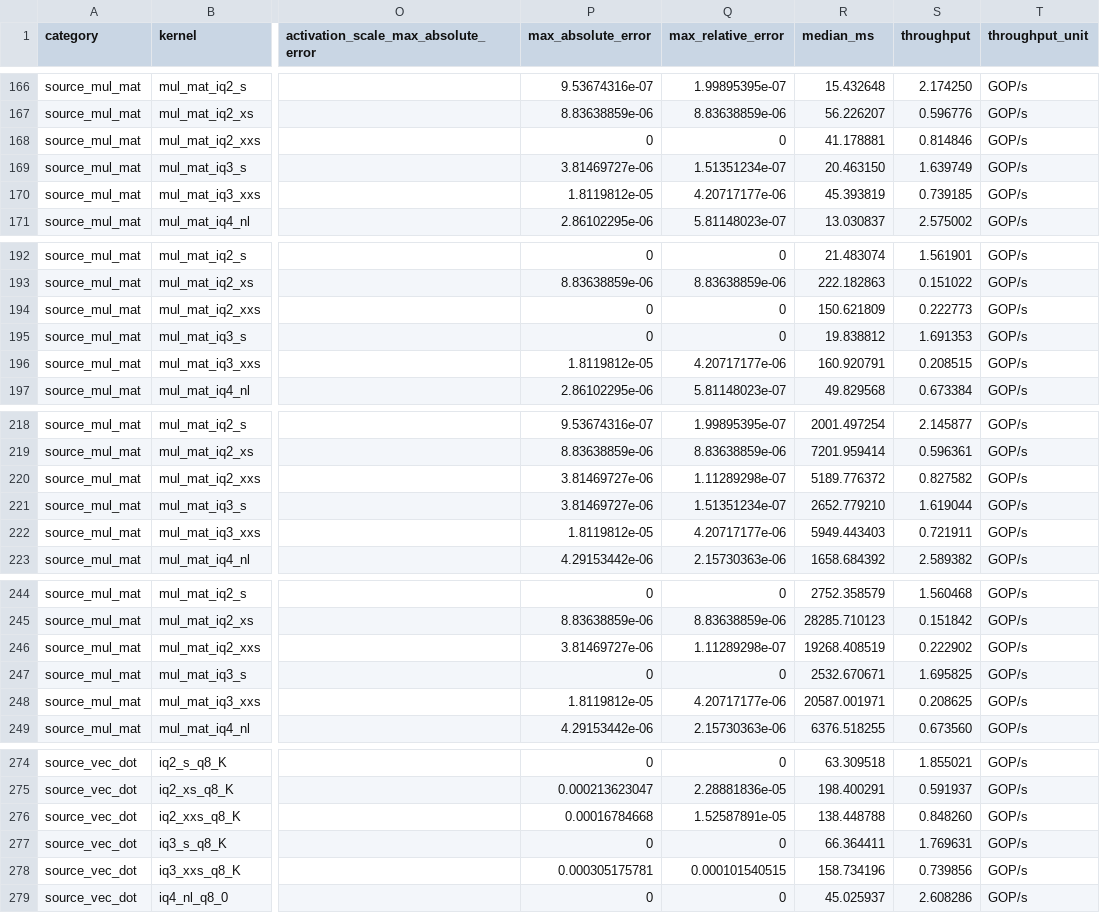
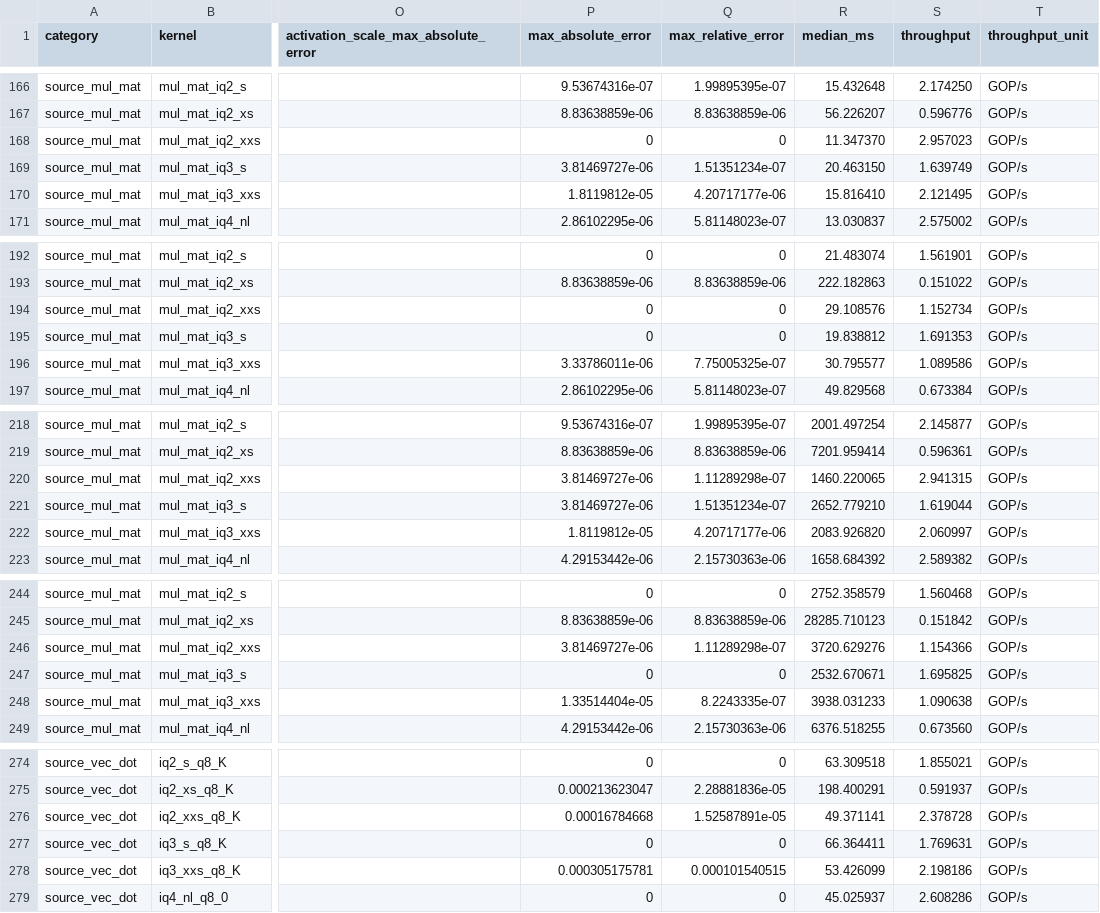
Before and after one commit to zzyu5/Weft, a CSV file: report/weft-kernel-performance.csv, drawn as a sheet; only a part is shown, gaps mark what is left out; the diff covers the shown part only; the diff names each change by its address in the sheet, - before the commit and + after, or states it on an @@ line.

Commit message:
Lower signed codebook dots through shared RVV planning

```diff
--- a/report/weft-kernel-performance.csv
+++ b/report/weft-kernel-performance.csv
-R168 (median_ms): 41.178881
+R168 (median_ms): 11.347370
-S168 (throughput): 0.814846
+S168 (throughput): 2.957023
-R170 (median_ms): 45.393819
+R170 (median_ms): 15.816410
-S170 (throughput): 0.739185
+S170 (throughput): 2.121495
-R194 (median_ms): 150.621809
+R194 (median_ms): 29.108576
-S194 (throughput): 0.222773
+S194 (throughput): 1.152734
-P196 (max_absolute_error): 1.8119812e-05
+P196 (max_absolute_error): 3.33786011e-06
-Q196 (max_relative_error): 4.20717177e-06
+Q196 (max_relative_error): 7.75005325e-07
-R196 (median_ms): 160.920791
+R196 (median_ms): 30.795577
-S196 (throughput): 0.208515
+S196 (throughput): 1.089586
-R220 (median_ms): 5189.776372
+R220 (median_ms): 1460.220065
-S220 (throughput): 0.827582
+S220 (throughput): 2.941315
-R222 (median_ms): 5949.443403
+R222 (median_ms): 2083.926820
-S222 (throughput): 0.721911
+S222 (throughput): 2.060997
-R246 (median_ms): 19268.408519
+R246 (median_ms): 3720.629276
-S246 (throughput): 0.222902
+S246 (throughput): 1.154366
-P248 (max_absolute_error): 1.8119812e-05
+P248 (max_absolute_error): 1.33514404e-05
-Q248 (max_relative_error): 4.20717177e-06
+Q248 (max_relative_error): 8.2243335e-07
-R248 (median_ms): 20587.001971
+R248 (median_ms): 3938.031233
-S248 (throughput): 0.208625
+S248 (throughput): 1.090638
-R276 (median_ms): 138.448788
+R276 (median_ms): 49.371141
-S276 (throughput): 0.848260
+S276 (throughput): 2.378728
-R278 (median_ms): 158.734196
+R278 (median_ms): 53.426099
-S278 (throughput): 0.739856
+S278 (throughput): 2.198186
```
Also changed, not shown: 4 edited cells elsewhere in this file, 19 other files.
